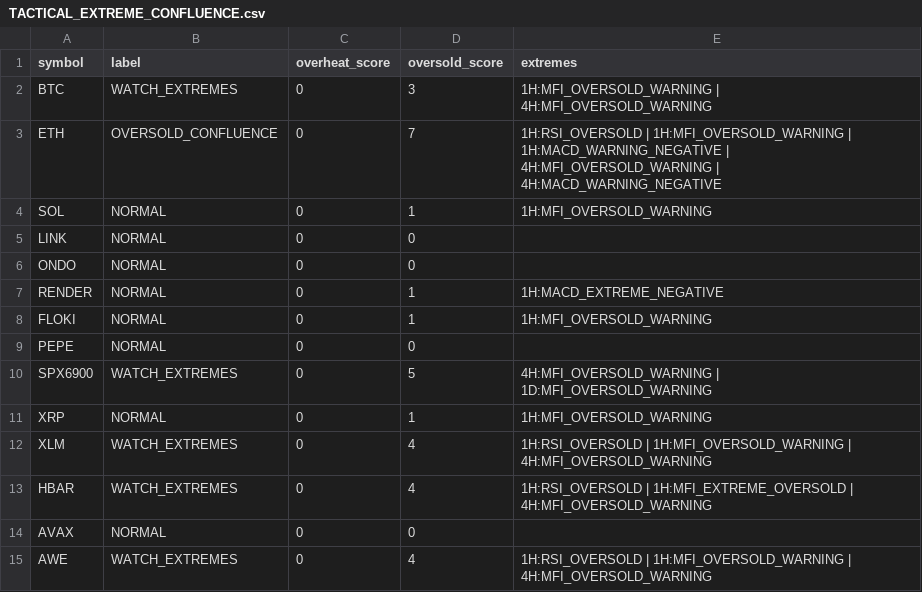
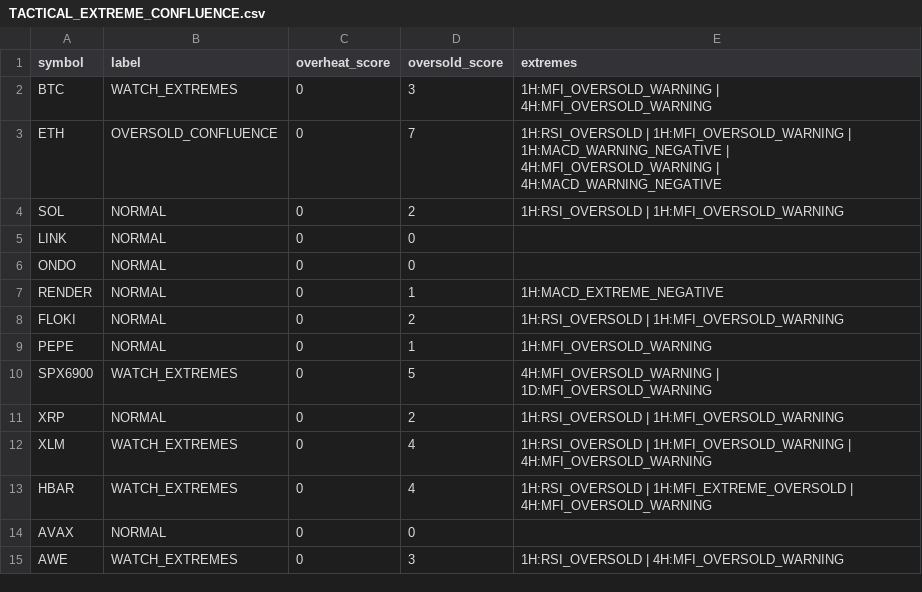
Before and after one commit to PawelKaminski12/TEST-LAB-V8, a CSV file: tactical_engine/TACTICAL_EXTREME_CONFLUENCE.csv, drawn as a sheet.

```diff
--- a/tactical_engine/TACTICAL_EXTREME_CONFLUENCE.csv
+++ b/tactical_engine/TACTICAL_EXTREME_CONFLUENCE.csv
@@ -3,3 +3,3 @@ BTC,WATCH_EXTREMES,0,3,1H:MFI_OVERSOLD_WARNING | 4H:MFI_OVERSOLD_WARNING
 ETH,OVERSOLD_CONFLUENCE,0,7,1H:RSI_OVERSOLD | 1H:MFI_OVERSOLD_WARNING | 1H:MACD_WARNING_NEGATIVE | 4H:MFI_OVERSOLD_WARNING | 4H:MACD_WARNING_NEGATIVE
-SOL,NORMAL,0,1,1H:MFI_OVERSOLD_WARNING
+SOL,NORMAL,0,2,1H:RSI_OVERSOLD | 1H:MFI_OVERSOLD_WARNING
 LINK,NORMAL,0,0,
@@ -7,6 +7,6 @@ ONDO,NORMAL,0,0,
 RENDER,NORMAL,0,1,1H:MACD_EXTREME_NEGATIVE
-FLOKI,NORMAL,0,1,1H:MFI_OVERSOLD_WARNING
-PEPE,NORMAL,0,0,
+FLOKI,NORMAL,0,2,1H:RSI_OVERSOLD | 1H:MFI_OVERSOLD_WARNING
+PEPE,NORMAL,0,1,1H:MFI_OVERSOLD_WARNING
 SPX6900,WATCH_EXTREMES,0,5,4H:MFI_OVERSOLD_WARNING | 1D:MFI_OVERSOLD_WARNING
-XRP,NORMAL,0,1,1H:MFI_OVERSOLD_WARNING
+XRP,NORMAL,0,2,1H:RSI_OVERSOLD | 1H:MFI_OVERSOLD_WARNING
 XLM,WATCH_EXTREMES,0,4,1H:RSI_OVERSOLD | 1H:MFI_OVERSOLD_WARNING | 4H:MFI_OVERSOLD_WARNING
@@ -14,2 +14,2 @@ HBAR,WATCH_EXTREMES,0,4,1H:RSI_OVERSOLD | 1H:MFI_EXTREME_OVERSOLD | 4H:MFI_OVERS
 AVAX,NORMAL,0,0,
-AWE,WATCH_EXTREMES,0,4,1H:RSI_OVERSOLD | 1H:MFI_OVERSOLD_WARNING | 4H:MFI_OVERSOLD_WARNING
+AWE,WATCH_EXTREMES,0,3,1H:RSI_OVERSOLD | 4H:MFI_OVERSOLD_WARNING
```
Also changed, not shown: tactical_engine/AVAXUSDT_1H.csv, tactical_engine/HBARUSDT_1H.csv, 16 other files.
